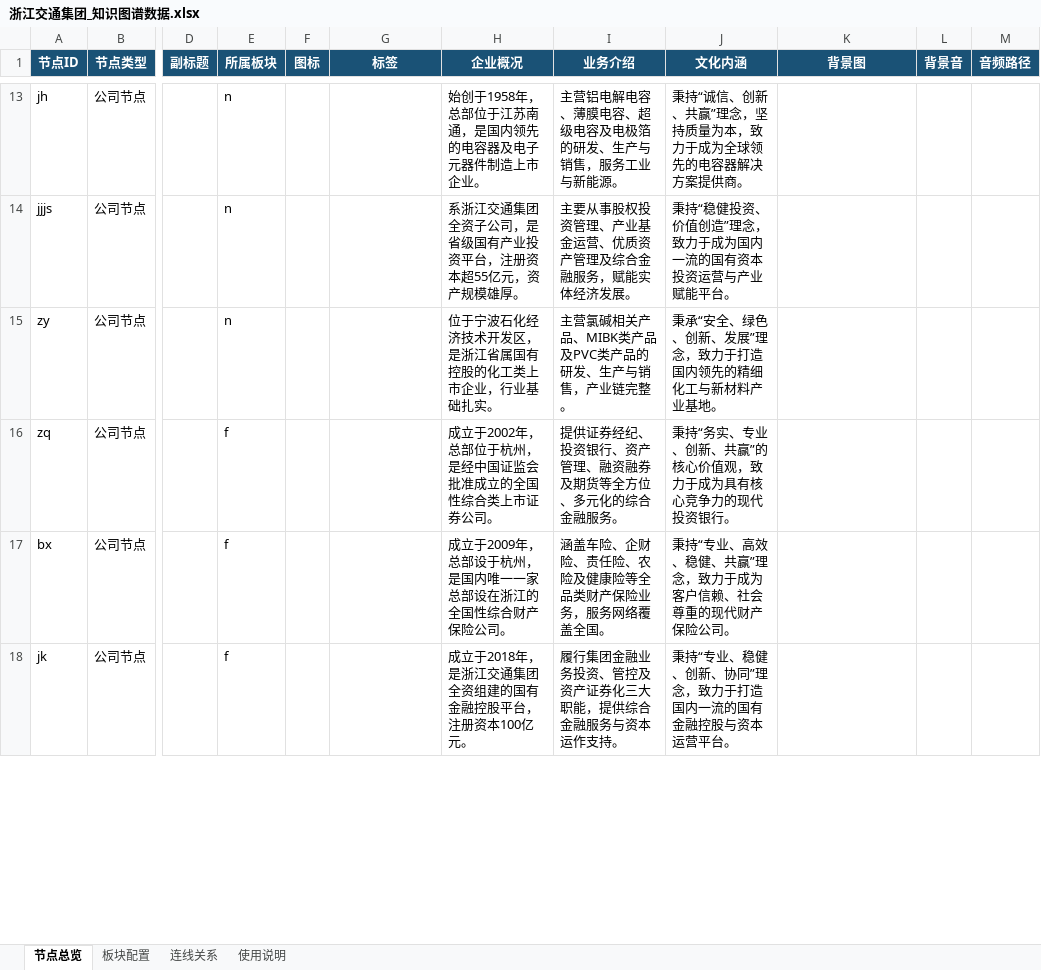
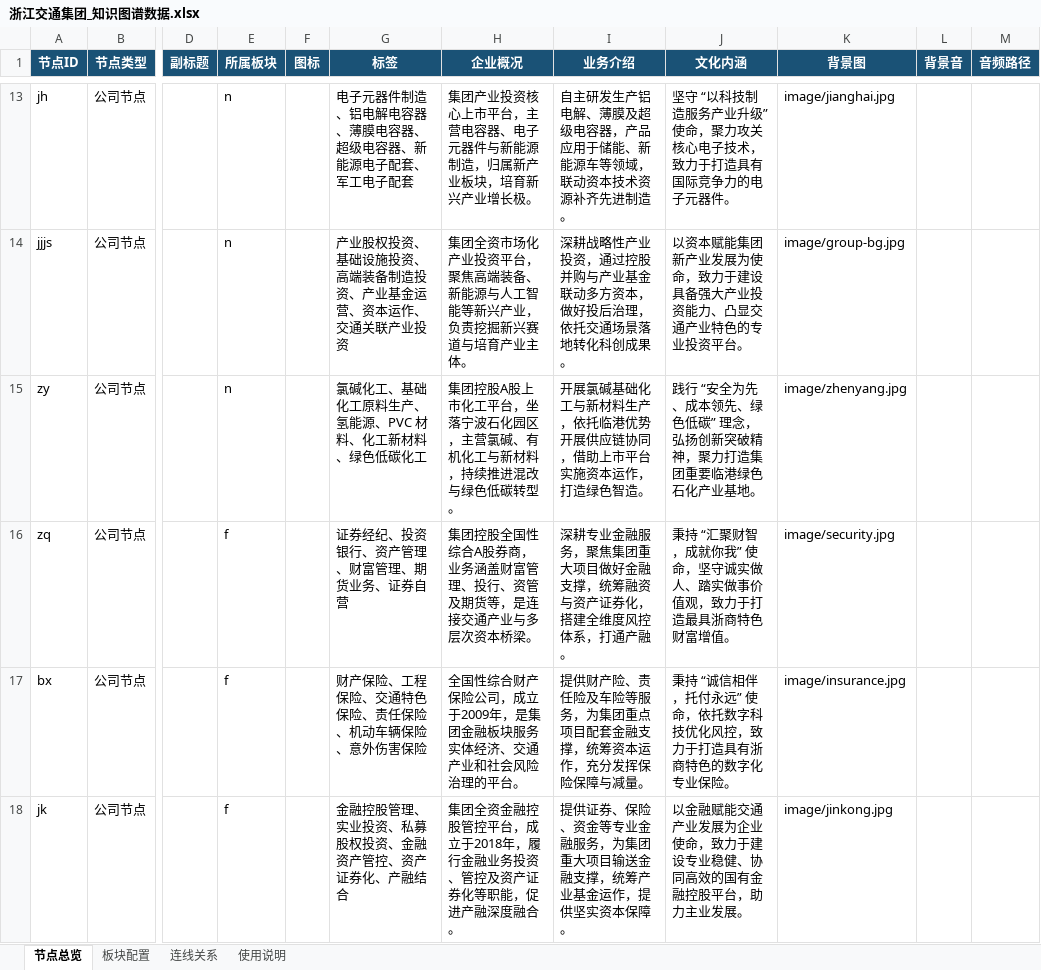
Before and after one commit to Canyizl/CICORE_KG, an Excel workbook: 浙江交通集团_知识图谱数据.xlsx, sheet 节点总览, drawn as a sheet; only a part is shown, gaps mark what is left out; values as stored, in another font and other column widths than the file's, no borders; the diff covers the shown part only; the diff names each change by its address in the sheet, - before the commit and + after, or states it on an @@ line.

```diff
--- a/浙江交通集团_知识图谱数据.xlsx (sheet 节点总览)
+++ b/浙江交通集团_知识图谱数据.xlsx (sheet 节点总览)
-G13 (标签): (empty)
+G13 (标签): 电子元器件制造、铝电解电容器、薄膜电容器、超级电容器、新能源电子配套、军工电子配套
-H13 (企业概况): 始创于1958年，总部位于江苏南通，是国内领先的电容器及电子元器件制造上市企业。
+H13 (企业概况): 集团产业投资核心上市平台，主营电容器、电子元器件与新能源制造，归属新产业板块，培育新兴产业增长极。
-I13 (业务介绍): 主营铝电解电容、薄膜电容、超级电容及电极箔的研发、生产与销售，服务工业与新能源。
+I13 (业务介绍): 自主研发生产铝电解、薄膜及超级电容器，产品应用于储能、新能源车等领域，联动资本技术资源补齐先进制造。
-J13 (文化内涵): 秉持“诚信、创新、共赢”理念，坚持质量为本，致力于成为全球领先的电容器解决方案提供商。
+J13 (文化内涵): 坚守 “以科技制造服务产业升级” 使命，聚力攻关核心电子技术，致力于打造具有国际竞争力的电子元器件。
-K13 (背景图): (empty)
+K13 (背景图): image/jianghai.jpg
-G14 (标签): (empty)
+G14 (标签): 产业股权投资、基础设施投资、高端装备制造投资、产业基金运营、资本运作、交通关联产业投资
-H14 (企业概况): 系浙江交通集团全资子公司，是省级国有产业投资平台，注册资本超55亿元，资产规模雄厚。
+H14 (企业概况): 集团全资市场化产业投资平台，聚焦高端装备、新能源与人工智能等新兴产业，负责挖掘新兴赛道与培育产业主体。
-I14 (业务介绍): 主要从事股权投资管理、产业基金运营、优质资产管理及综合金融服务，赋能实体经济发展。
+I14 (业务介绍): 深耕战略性产业投资，通过控股并购与产业基金联动多方资本，做好投后治理，依托交通场景落地转化科创成果。
-J14 (文化内涵): 秉持“稳健投资、价值创造”理念，致力于成为国内一流的国有资本投资运营与产业赋能平台。
+J14 (文化内涵): 以资本赋能集团新产业发展为使命，致力于建设具备强大产业投资能力、凸显交通产业特色的专业投资平台。
-K14 (背景图): (empty)
+K14 (背景图): image/group-bg.jpg
-G15 (标签): (empty)
+G15 (标签): 氯碱化工、基础化工原料生产、氢能源、PVC 材料、化工新材料、绿色低碳化工
-H15 (企业概况): 位于宁波石化经济技术开发区，是浙江省属国有控股的化工类上市企业，行业基础扎实。
+H15 (企业概况): 集团控股A股上市化工平台，坐落宁波石化园区，主营氯碱、有机化工与新材料，持续推进混改与绿色低碳转型。
-I15 (业务介绍): 主营氯碱相关产品、MIBK类产品及PVC类产品的研发、生产与销售，产业链完整。
+I15 (业务介绍): 开展氯碱基础化工与新材料生产，依托临港优势开展供应链协同，借助上市平台实施资本运作，打造绿色智造。
-J15 (文化内涵): 秉承“安全、绿色、创新、发展”理念，致力于打造国内领先的精细化工与新材料产业基地…
+J15 (文化内涵): 践行 “安全为先、成本领先、绿色低碳” 理念，弘扬创新突破精神，聚力打造集团重要临港绿色石化产业基地…
-K15 (背景图): (empty)
+K15 (背景图): image/zhenyang.jpg
-G16 (标签): (empty)
+G16 (标签): 证券经纪、投资银行、资产管理、财富管理、期货业务、证券自营
-H16 (企业概况): 成立于2002年，总部位于杭州，是经中国证监会批准成立的全国性综合类上市证券公司。
+H16 (企业概况): 集团控股全国性综合A股券商，业务涵盖财富管理、投行、资管及期货等，是连接交通产业与多层次资本桥梁。
-I16 (业务介绍): 提供证券经纪、投资银行、资产管理、融资融券及期货等全方位、多元化的综合金融服务。
+I16 (业务介绍): 深耕专业金融服务，聚焦集团重大项目做好金融支撑，统筹融资与资产证券化，搭建全维度风控体系，打通产融。
-J16 (文化内涵): 秉持“务实、专业、创新、共赢”的核心价值观，致力于成为具有核心竞争力的现代投资银行。
+J16 (文化内涵): 秉持 “汇聚财智，成就你我” 使命，坚守诚实做人、踏实做事价值观，致力于打造最具浙商特色财富增值。
-K16 (背景图): (empty)
+K16 (背景图): image/security.jpg
-G17 (标签): (empty)
+G17 (标签): 财产保险、工程保险、交通特色保险、责任保险、机动车辆保险、意外伤害保险
-H17 (企业概况): 成立于2009年，总部设于杭州，是国内唯一一家总部设在浙江的全国性综合财产保险公司。
+H17 (企业概况): 全国性综合财产保险公司，成立于2009年，是集团金融板块服务实体经济、交通产业和社会风险治理的平台。
-I17 (业务介绍): 涵盖车险、企财险、责任险、农险及健康险等全品类财产保险业务，服务网络覆盖全国。
+I17 (业务介绍): 提供财产险、责任险及车险等服务，为集团重点项目配套金融支撑，统筹资本运作，充分发挥保险保障与减量。
-J17 (文化内涵): 秉持“专业、高效、稳健、共赢”理念，致力于成为客户信赖、社会尊重的现代财产保险公司。
+J17 (文化内涵): 秉持 “诚信相伴，托付永远” 使命，依托数字科技优化风控，致力于打造具有浙商特色的数字化专业保险。
-K17 (背景图): (empty)
+K17 (背景图): image/insurance.jpg
-G18 (标签): (empty)
+G18 (标签): 金融控股管理、实业投资、私募股权投资、金融资产管控、资产证券化、产融结合
-H18 (企业概况): 成立于2018年，是浙江交通集团全资组建的国有金融控股平台，注册资本100亿元。
+H18 (企业概况): 集团全资金融控股管控平台，成立于2018年，履行金融业务投资、管控及资产证券化等职能，促进产融深度融合。
-I18 (业务介绍): 履行集团金融业务投资、管控及资产证券化三大职能，提供综合金融服务与资本运作支持。
+I18 (业务介绍): 提供证券、保险、资金等专业金融服务，为集团重大项目输送金融支撑，统筹产业基金运作，提供坚实资本保障。
-J18 (文化内涵): 秉持“专业、稳健、创新、协同”理念，致力于打造国内一流的国有金融控股与资本运营平台。
+J18 (文化内涵): 以金融赋能交通产业发展为企业使命，致力于建设专业稳健、协同高效的国有金融控股平台，助力主业发展。
-K18 (背景图): (empty)
+K18 (背景图): image/jinkong.jpg
```
Also changed, not shown: 1 added row and 103 edited cells elsewhere in this sheet, sheet 连线关系, 26 other files.
